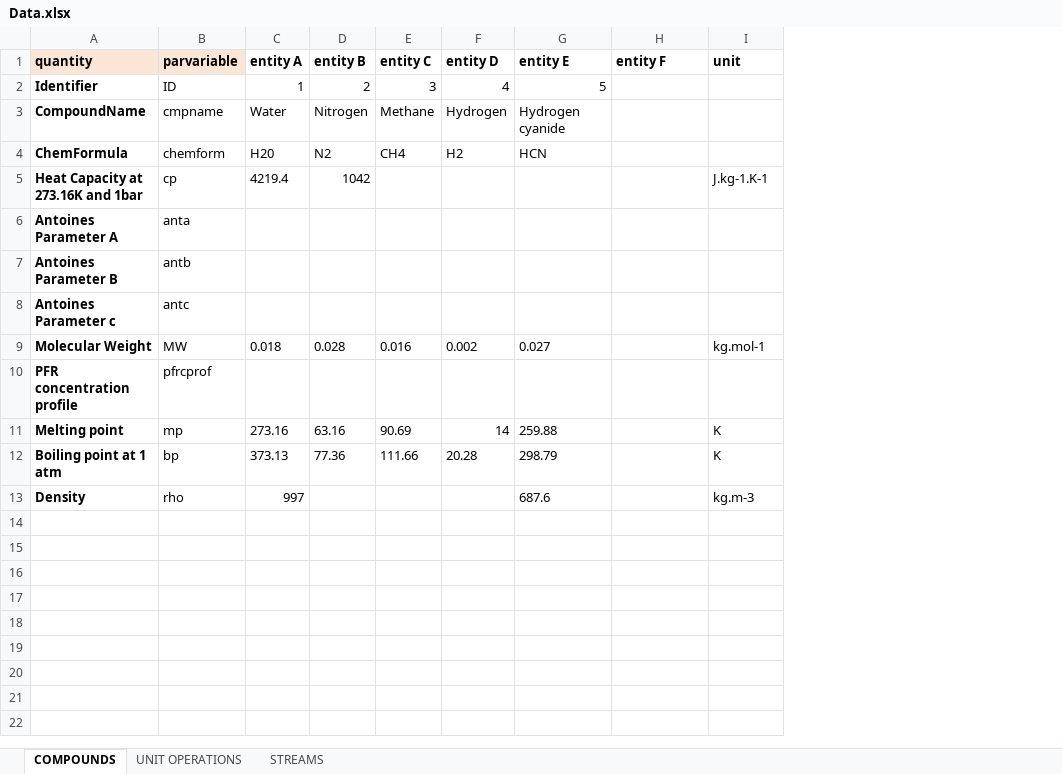
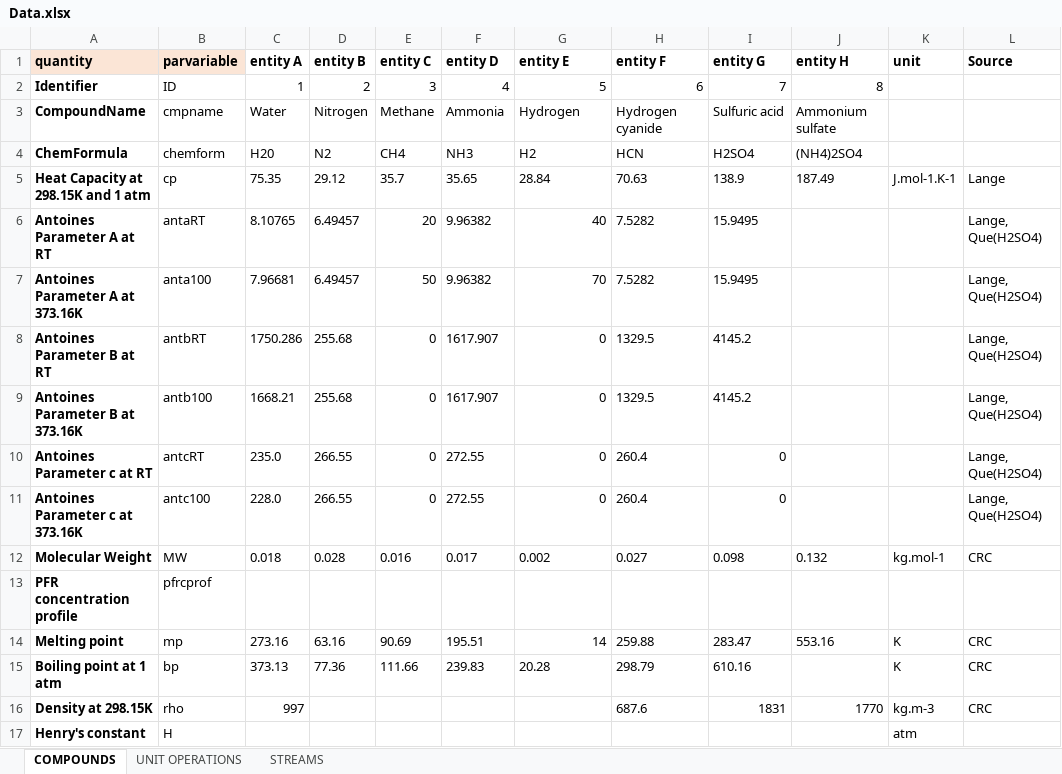
Before and after one commit to triceert/CS, an Excel workbook: MatlabWD/Data.xlsx, sheet COMPOUNDS, drawn as a sheet; values as stored, in another font and other column widths than the file's, no borders; removed rows and columns are numbered as before the commit, all else as after; the diff names each change by its address in the sheet, - before the commit and + after, or states it on an @@ line.

Commit message:
New data

```diff
--- a/MatlabWD/Data.xlsx (sheet COMPOUNDS)
+++ b/MatlabWD/Data.xlsx (sheet COMPOUNDS)
+column I (entity G), rows 2-4: 7 | Sulfuric acid | H2SO4; rows 12-16: 0.098 |  | 283.47 | 610.16 | 1831
+column J (entity H), rows 2-4: 8 | Ammonium sulfate | (NH4)2SO4; rows 12-16: 0.132 |  | 553.16 |  | 1770
+column L (Source), rows 12-16: CRC |  | CRC | CRC | CRC
-H2 (entity F): (empty)
+H2 (entity F): 6
-F3 (entity D): Hydrogen
+F3 (entity D): Ammonia
-G3 (entity E): Hydrogen cyanide
+G3 (entity E): Hydrogen
-H3 (entity F): (empty)
+H3 (entity F): Hydrogen cyanide
-F4 (entity D): H2
+F4 (entity D): NH3
-G4 (entity E): HCN
+G4 (entity E): H2
-H4 (entity F): (empty)
+H4 (entity F): HCN
-row 5: Heat Capacity at 273.16K and 1bar | cp | 4219.4 | 1042 |  |  |  |  | J.kg-1.K-1
-row 6: Antoines Parameter A | anta
-row 7: Antoines Parameter B | antb
-row 8: Antoines Parameter c | antc
+row 5: Heat Capacity at 298.15K and 1 atm | cp | 75.35 | 29.12 | 35.7 | 35.65 | 28.84 | 70.63 | 138.9 | 187.49 | J.mol-1.K-1 | Lange
+row 6: Antoines Parameter A at RT | antaRT | 8.10765 | 6.49457 | 20 | 9.96382 | 40 | 7.5282 | 15.9495 |  |  | Lange, Que(H2SO4)
+row 7: Antoines Parameter A at 373.16K | anta100 | 7.96681 | 6.49457 | 50 | 9.96382 | 70 | 7.5282 | 15.9495 |  |  | Lange, Que(H2SO4)
+row 8: Antoines Parameter B at RT | antbRT | 1750.286 | 255.68 | 0 | 1617.907 | 0 | 1329.5 | 4145.2 |  |  | Lange, Que(H2SO4)
+row 9: Antoines Parameter B at 373.16K | antb100 | 1668.21 | 255.68 | 0 | 1617.907 | 0 | 1329.5 | 4145.2 |  |  | Lange, Que(H2SO4)
+row 10: Antoines Parameter c at RT | antcRT | 235.0 | 266.55 | 0 | 272.55 | 0 | 260.4 | 0 |  |  | Lange, Que(H2SO4)
+row 11: Antoines Parameter c at 373.16K | antc100 | 228.0 | 266.55 | 0 | 272.55 | 0 | 260.4 | 0 |  |  | Lange, Que(H2SO4)
-F12 (entity D): 0.002
+F12 (entity D): 0.017
-G12 (entity E): 0.027
+G12 (entity E): 0.002
-H12 (entity F): (empty)
+H12 (entity F): 0.027
-F14 (entity D): 14
+F14 (entity D): 195.51
-G14 (entity E): 259.88
+G14 (entity E): 14
-H14 (entity F): (empty)
+H14 (entity F): 259.88
-F15 (entity D): 20.28
+F15 (entity D): 239.83
-G15 (entity E): 298.79
+G15 (entity E): 20.28
-H15 (entity F): (empty)
+H15 (entity F): 298.79
-A16 (quantity): Density
+A16 (quantity): Density at 298.15K
-G16 (entity E): 687.6
+G16 (entity E): (empty)
-H16 (entity F): (empty)
+H16 (entity F): 687.6
+row 17: Henry's constant | H |  |  |  |  |  |  |  |  | atm
```
Also changed, not shown: sheet STREAMS.
